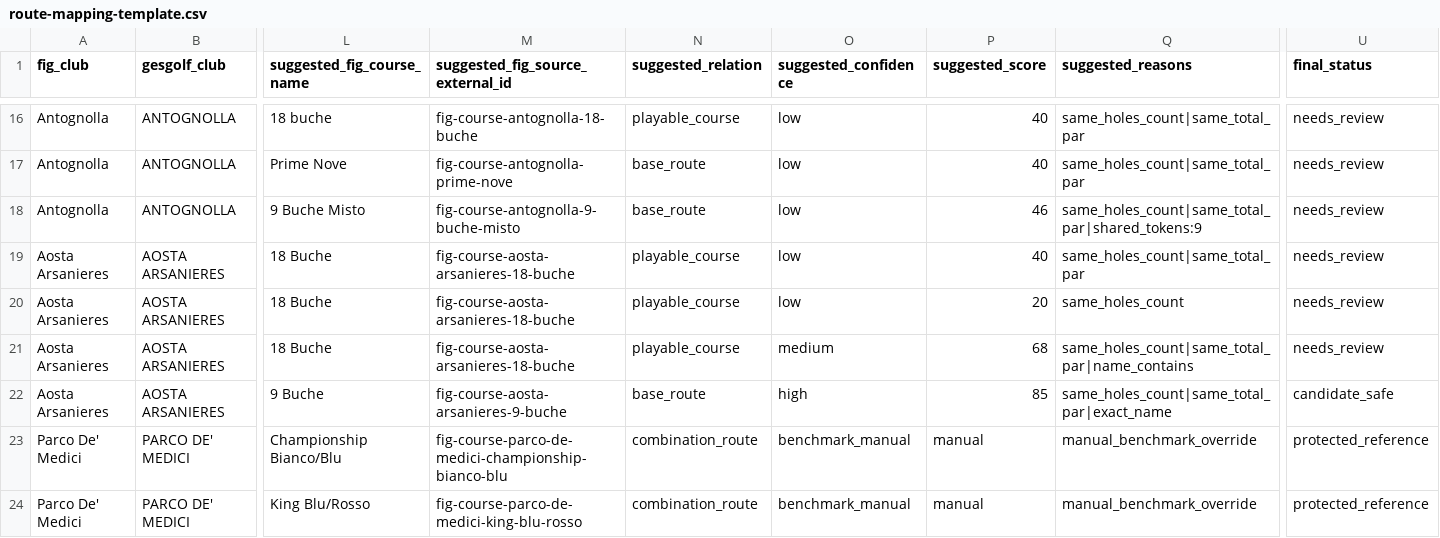
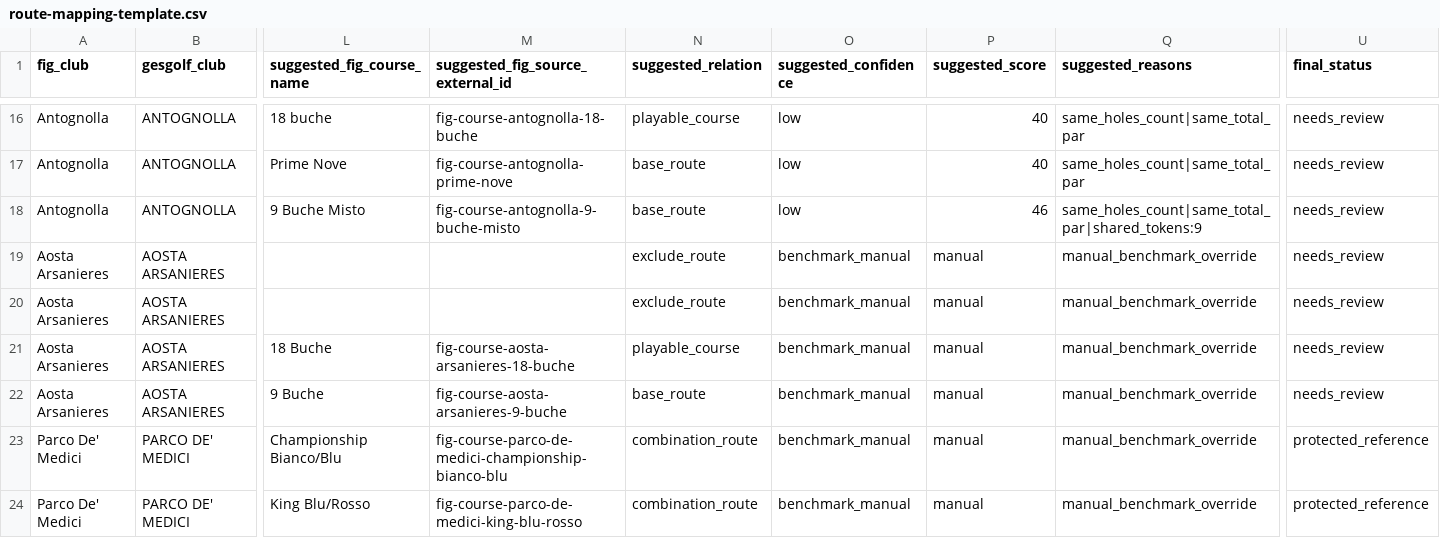
Before and after one commit to giuseppepalazzo/stablr, a CSV file: data/gesgolf/mappings/route-mapping-template.csv, drawn as a sheet; only a part is shown, gaps mark what is left out; the diff names each change by its address in the sheet, - before the commit and + after, or states it on an @@ line.

Commit message:
Add Aosta GesGolf import and seed workflow

```diff
--- a/data/gesgolf/mappings/route-mapping-template.csv
+++ b/data/gesgolf/mappings/route-mapping-template.csv
-L19:L20 (suggested_fig_course_name): 18 Buche
+L19:L20 (suggested_fig_course_name): (empty)
-M19:M20 (suggested_fig_source_external_id): fig-course-aosta-arsanieres-18-buche
+M19:M20 (suggested_fig_source_external_id): (empty)
-N19:N20 (suggested_relation): playable_course
+N19:N20 (suggested_relation): exclude_route
-O19:O20 (suggested_confidence): low
+O19:O20 (suggested_confidence): benchmark_manual
-P19 (suggested_score): 40
+P19 (suggested_score): manual
-Q19 (suggested_reasons): same_holes_count|same_total_par
+Q19 (suggested_reasons): manual_benchmark_override
-P20 (suggested_score): 20
+P20 (suggested_score): manual
-Q20 (suggested_reasons): same_holes_count
+Q20 (suggested_reasons): manual_benchmark_override
-O21 (suggested_confidence): medium
+O21 (suggested_confidence): benchmark_manual
-P21 (suggested_score): 68
+P21 (suggested_score): manual
-Q21 (suggested_reasons): same_holes_count|same_total_par|name_contains
+Q21 (suggested_reasons): manual_benchmark_override
-O22 (suggested_confidence): high
+O22 (suggested_confidence): benchmark_manual
-P22 (suggested_score): 85
+P22 (suggested_score): manual
-Q22 (suggested_reasons): same_holes_count|same_total_par|exact_name
+Q22 (suggested_reasons): manual_benchmark_override
-U22 (final_status): candidate_safe
+U22 (final_status): needs_review
```
Also changed, not shown: data/gesgolf/mappings/import-candidates.csv, 13 other files.
